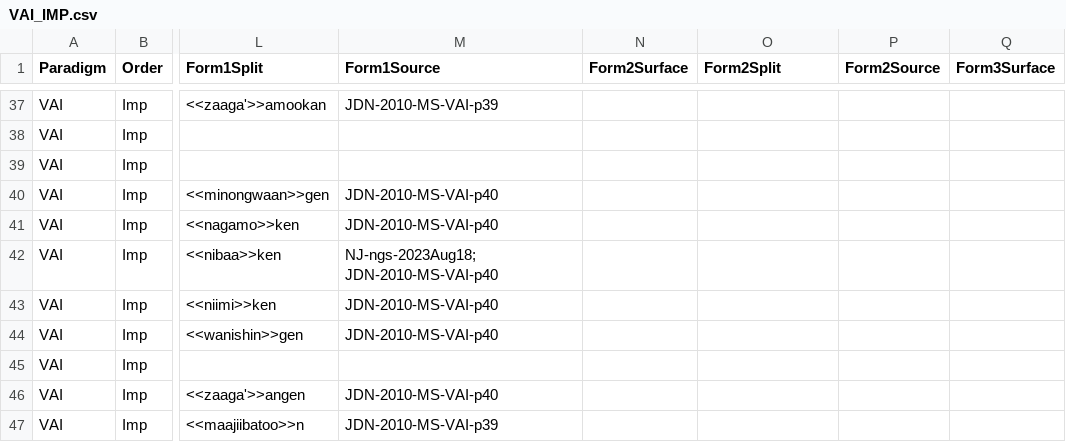
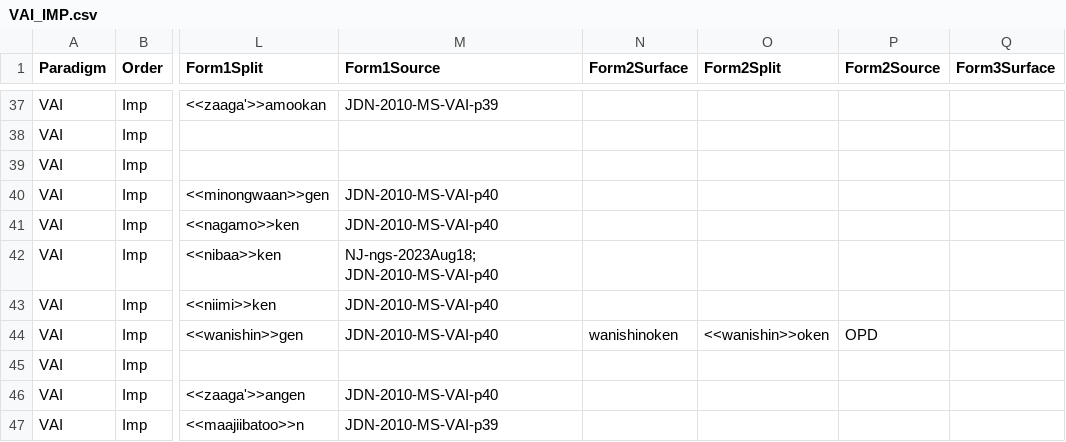
Before and after one commit to ELF-Lab/OjibweMorph, a CSV file: VerbSpreadsheets/VAI_IMP.csv, drawn as a sheet; only a part is shown, gaps mark what is left out; the diff names each change by its address in the sheet, - before the commit and + after, or states it on an @@ line.

Commit message:
Update VAI_IMP.csv

```diff
--- a/VerbSpreadsheets/VAI_IMP.csv
+++ b/VerbSpreadsheets/VAI_IMP.csv
-N44 (Form2Surface): (empty)
+N44 (Form2Surface): wanishinoken
-O44 (Form2Split): (empty)
+O44 (Form2Split): <<wanishin>>oken
-P44 (Form2Source): (empty)
+P44 (Form2Source): OPD
```
